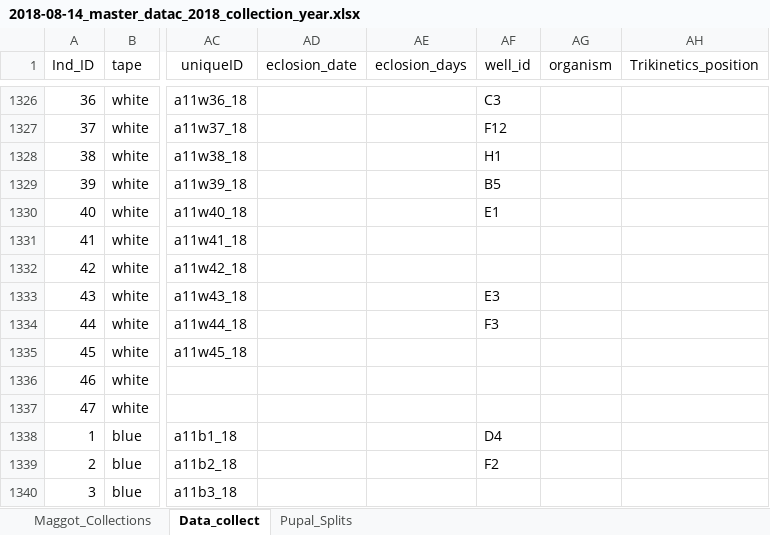
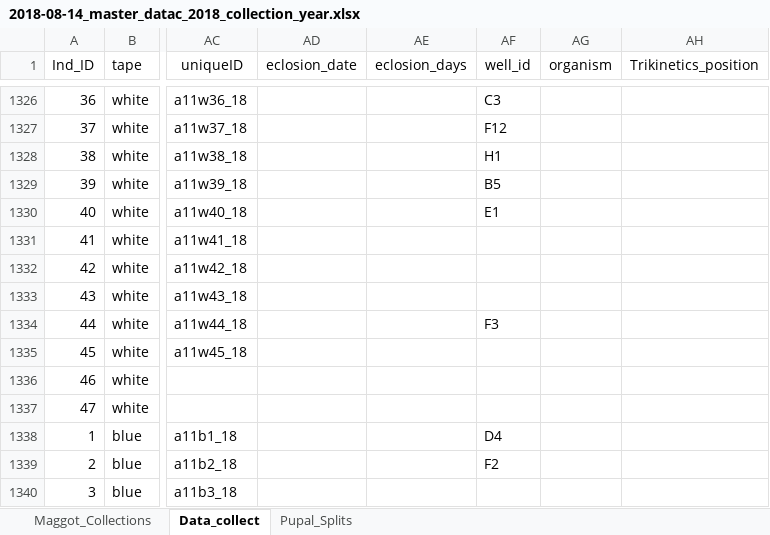
Before and after one commit to adnguyen/Circadian_rhythm_runs_seasonal_timing, an Excel workbook: Data/2018-08-14_master_datac_2018_collection_year.xlsx, sheet Data_collect, drawn as a sheet; only a part is shown, gaps mark what is left out; values as stored, in another font and other column widths than the file's, no borders; the diff covers the shown part only; the diff names each change by its address in the sheet, - before the commit and + after, or states it on an @@ line.

Commit message:
adding resp data

```diff
--- a/Data/2018-08-14_master_datac_2018_collection_year.xlsx (sheet Data_collect)
+++ b/Data/2018-08-14_master_datac_2018_collection_year.xlsx (sheet Data_collect)
-AF1333 (well_id): E3
+AF1333 (well_id): (empty)
```
Also changed, not shown: 68 edited cells elsewhere in this sheet, 4 other files.
